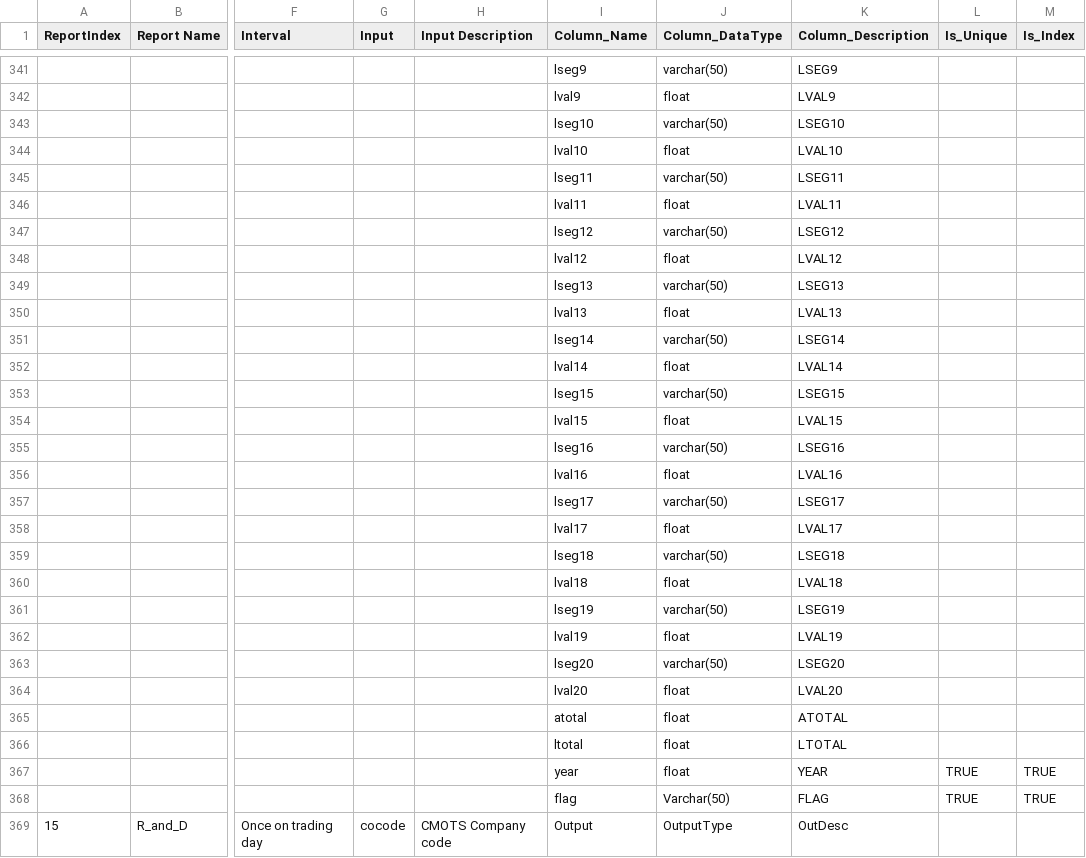
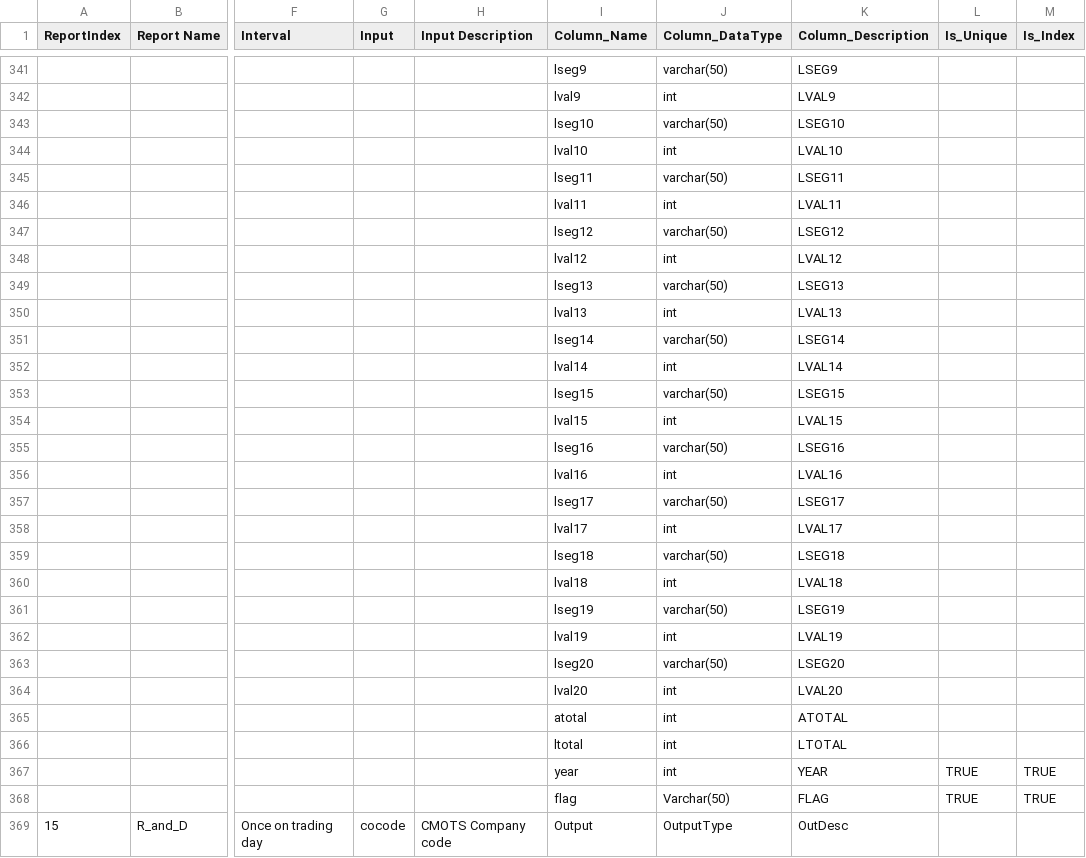
Before and after one commit to wanderingelephants/telegram-mini-app, a CSV file: packages/server/middle/cmots/csv/tables_all.csv, drawn as a sheet; only a part is shown, gaps mark what is left out; the diff covers the shown part only; the diff names each change by its address in the sheet, - before the commit and + after, or states it on an @@ line.

```diff
--- a/packages/server/middle/cmots/csv/tables_all.csv
+++ b/packages/server/middle/cmots/csv/tables_all.csv
-J342 (Column_DataType): float
+J342 (Column_DataType): int
-J344 (Column_DataType): float
+J344 (Column_DataType): int
-J346 (Column_DataType): float
+J346 (Column_DataType): int
-J348 (Column_DataType): float
+J348 (Column_DataType): int
-J350 (Column_DataType): float
+J350 (Column_DataType): int
-J352 (Column_DataType): float
+J352 (Column_DataType): int
-J354 (Column_DataType): float
+J354 (Column_DataType): int
-J356 (Column_DataType): float
+J356 (Column_DataType): int
-J358 (Column_DataType): float
+J358 (Column_DataType): int
-J360 (Column_DataType): float
+J360 (Column_DataType): int
-J362 (Column_DataType): float
+J362 (Column_DataType): int
-J364:J367 (Column_DataType): float
+J364:J367 (Column_DataType): int
```
Also changed, not shown: 44 edited cells elsewhere in this file, packages/server/middle/cmots/csv/standalone_results_headers.csv, 12 other files.
